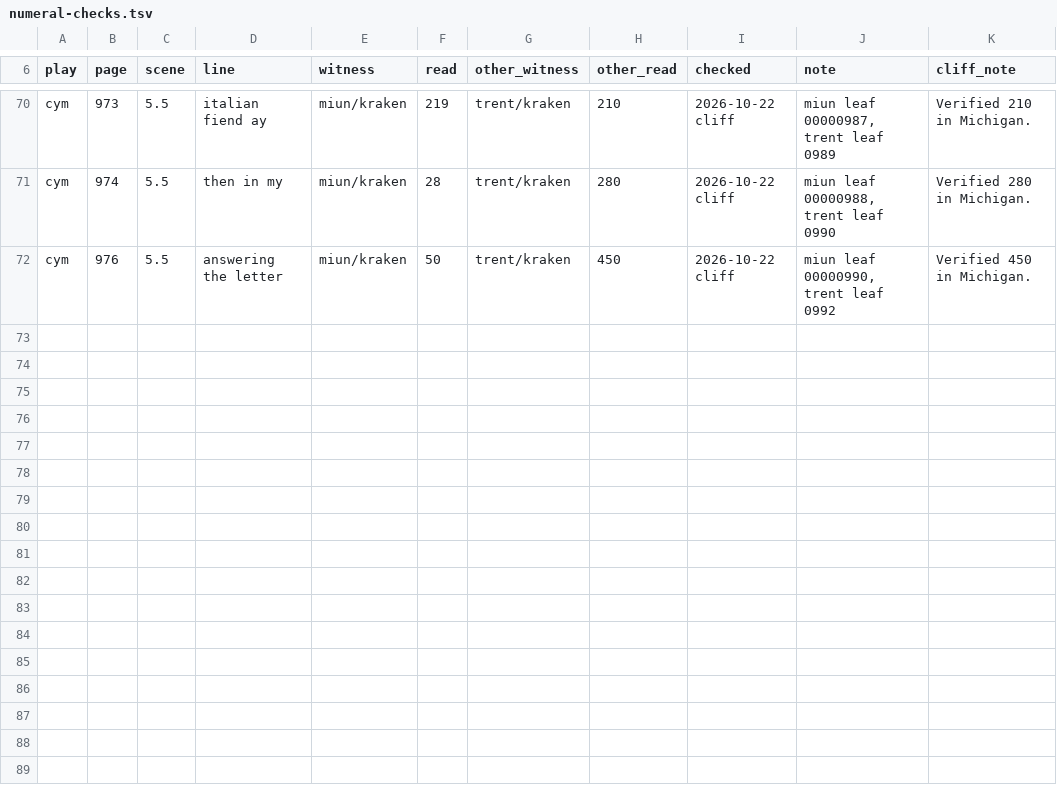
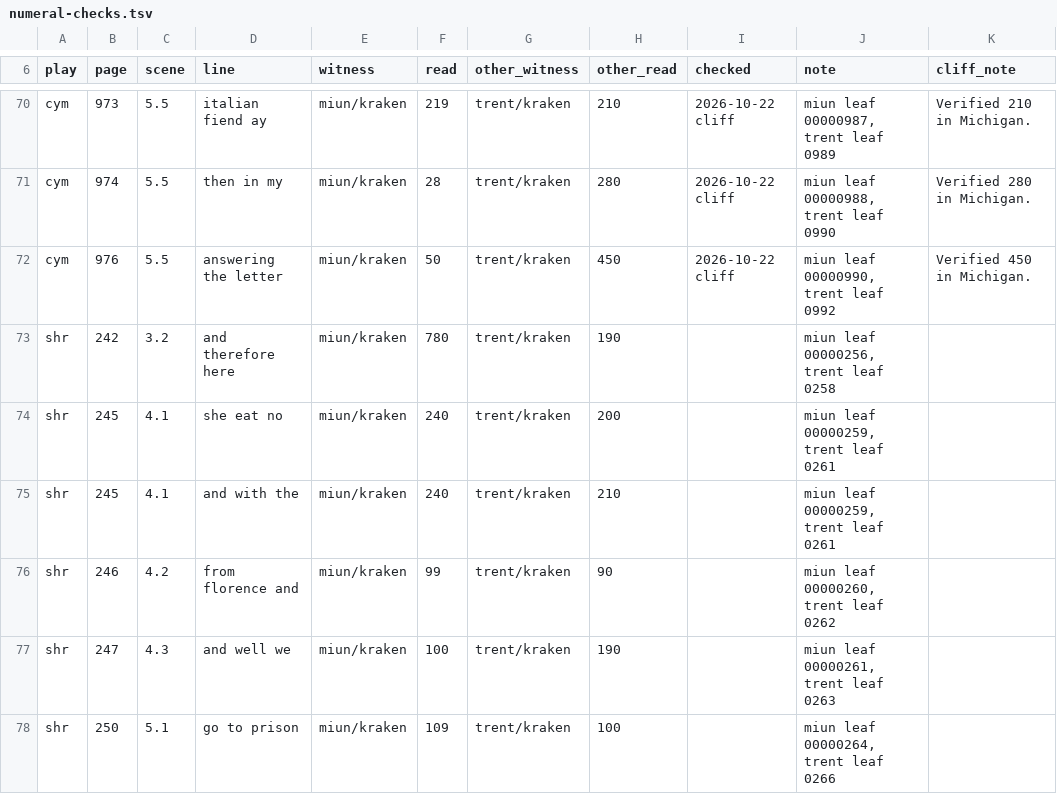
Before and after one commit to PerseusDLCode/corpus-tools, a TSV file: data/globe/numeral-checks.tsv, drawn as a sheet; only a part is shown, gaps mark what is left out.

```diff
--- a/data/globe/numeral-checks.tsv
+++ b/data/globe/numeral-checks.tsv
@@ -72 +72,7 @@ cym	974	5.5	then in my	miun/kraken	28	trent/kraken	280	2026-10-22 cliff	miun lea
 cym	976	5.5	answering the letter	miun/kraken	50	trent/kraken	450	2026-10-22 cliff	miun leaf 00000990, trent leaf 0992	Verified 450 in Michigan.
+shr	242	3.2	and therefore here	miun/kraken	780	trent/kraken	190		miun leaf 00000256, trent leaf 0258	
+shr	245	4.1	she eat no	miun/kraken	240	trent/kraken	200		miun leaf 00000259, trent leaf 0261	
+shr	245	4.1	and with the	miun/kraken	240	trent/kraken	210		miun leaf 00000259, trent leaf 0261	
+shr	246	4.2	from florence and	miun/kraken	99	trent/kraken	90		miun leaf 00000260, trent leaf 0262	
+shr	247	4.3	and well we	miun/kraken	100	trent/kraken	190		miun leaf 00000261, trent leaf 0263	
+shr	250	5.1	go to prison	miun/kraken	109	trent/kraken	100		miun leaf 00000264, trent leaf 0266	
```
Also changed, not shown: data/globe/shared-lines.tsv.
